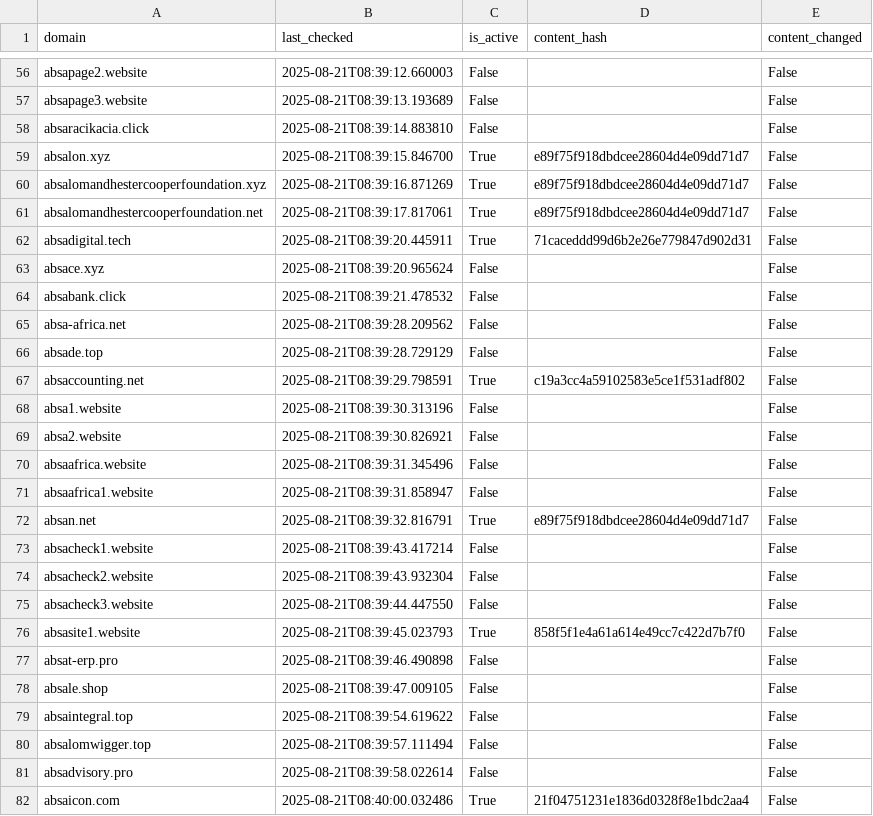
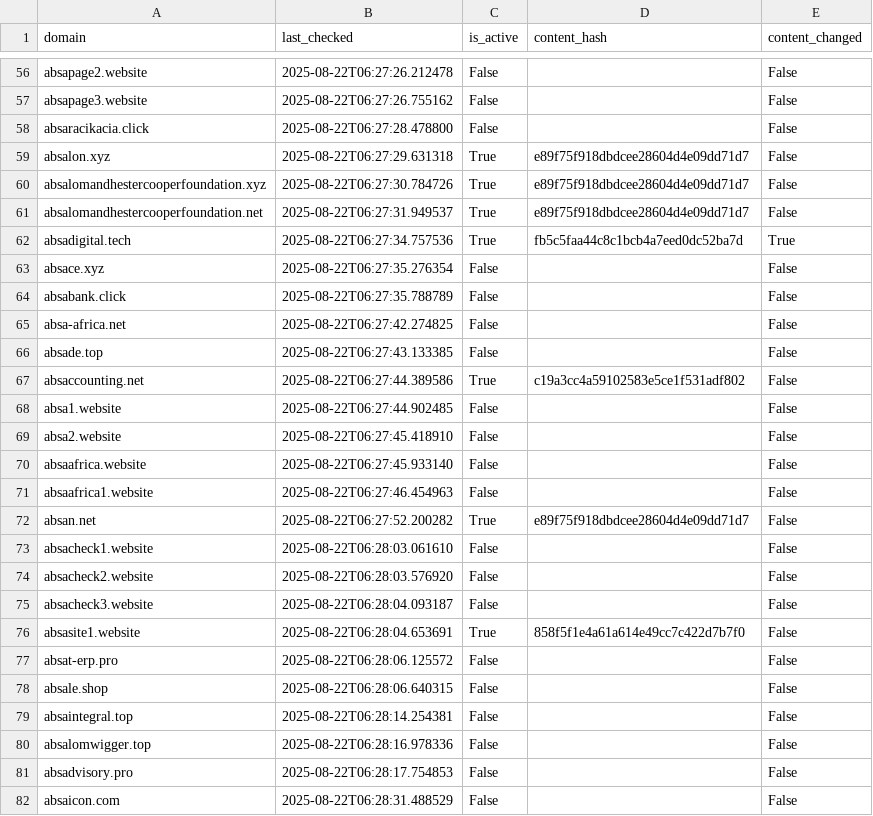
Before and after one commit to GerritPotgieter/NRD-Phishing, a CSV file: Output/Domain_Activity_Log.csv, drawn as a sheet; only a part is shown, gaps mark what is left out; the diff covers the shown part only; the diff names each change by its address in the sheet, - before the commit and + after, or states it on an @@ line.

```diff
--- a/Output/Domain_Activity_Log.csv
+++ b/Output/Domain_Activity_Log.csv
-B56 (last_checked): 2025-08-21T08:39:12.660003
+B56 (last_checked): 2025-08-22T06:27:26.212478
-B57 (last_checked): 2025-08-21T08:39:13.193689
+B57 (last_checked): 2025-08-22T06:27:26.755162
-B58 (last_checked): 2025-08-21T08:39:14.883810
+B58 (last_checked): 2025-08-22T06:27:28.478800
-B59 (last_checked): 2025-08-21T08:39:15.846700
+B59 (last_checked): 2025-08-22T06:27:29.631318
-B60 (last_checked): 2025-08-21T08:39:16.871269
+B60 (last_checked): 2025-08-22T06:27:30.784726
-B61 (last_checked): 2025-08-21T08:39:17.817061
+B61 (last_checked): 2025-08-22T06:27:31.949537
-B62 (last_checked): 2025-08-21T08:39:20.445911
+B62 (last_checked): 2025-08-22T06:27:34.757536
-D62 (content_hash): 71caceddd99d6b2e26e779847d902d31
+D62 (content_hash): fb5c5faa44c8c1bcb4a7eed0dc52ba7d
-E62 (content_changed): False
+E62 (content_changed): True
-B63 (last_checked): 2025-08-21T08:39:20.965624
+B63 (last_checked): 2025-08-22T06:27:35.276354
-B64 (last_checked): 2025-08-21T08:39:21.478532
+B64 (last_checked): 2025-08-22T06:27:35.788789
-B65 (last_checked): 2025-08-21T08:39:28.209562
+B65 (last_checked): 2025-08-22T06:27:42.274825
-B66 (last_checked): 2025-08-21T08:39:28.729129
+B66 (last_checked): 2025-08-22T06:27:43.133385
-B67 (last_checked): 2025-08-21T08:39:29.798591
+B67 (last_checked): 2025-08-22T06:27:44.389586
-B68 (last_checked): 2025-08-21T08:39:30.313196
+B68 (last_checked): 2025-08-22T06:27:44.902485
-B69 (last_checked): 2025-08-21T08:39:30.826921
+B69 (last_checked): 2025-08-22T06:27:45.418910
-B70 (last_checked): 2025-08-21T08:39:31.345496
+B70 (last_checked): 2025-08-22T06:27:45.933140
-B71 (last_checked): 2025-08-21T08:39:31.858947
+B71 (last_checked): 2025-08-22T06:27:46.454963
-B72 (last_checked): 2025-08-21T08:39:32.816791
+B72 (last_checked): 2025-08-22T06:27:52.200282
-B73 (last_checked): 2025-08-21T08:39:43.417214
+B73 (last_checked): 2025-08-22T06:28:03.061610
-B74 (last_checked): 2025-08-21T08:39:43.932304
+B74 (last_checked): 2025-08-22T06:28:03.576920
-B75 (last_checked): 2025-08-21T08:39:44.447550
+B75 (last_checked): 2025-08-22T06:28:04.093187
-B76 (last_checked): 2025-08-21T08:39:45.023793
+B76 (last_checked): 2025-08-22T06:28:04.653691
-B77 (last_checked): 2025-08-21T08:39:46.490898
+B77 (last_checked): 2025-08-22T06:28:06.125572
-B78 (last_checked): 2025-08-21T08:39:47.009105
+B78 (last_checked): 2025-08-22T06:28:06.640315
-B79 (last_checked): 2025-08-21T08:39:54.619622
+B79 (last_checked): 2025-08-22T06:28:14.254381
-B80 (last_checked): 2025-08-21T08:39:57.111494
+B80 (last_checked): 2025-08-22T06:28:16.978336
-B81 (last_checked): 2025-08-21T08:39:58.022614
+B81 (last_checked): 2025-08-22T06:28:17.754853
-B82 (last_checked): 2025-08-21T08:40:00.032486
+B82 (last_checked): 2025-08-22T06:28:31.488529
-C82 (is_active): True
+C82 (is_active): False
-D82 (content_hash): 21f04751231e1836d0328f8e1bdc2aa4
+D82 (content_hash): (empty)
```
Also changed, not shown: 3 added rows, 1 removed row and 76 edited cells elsewhere in this file, 7 other files.
